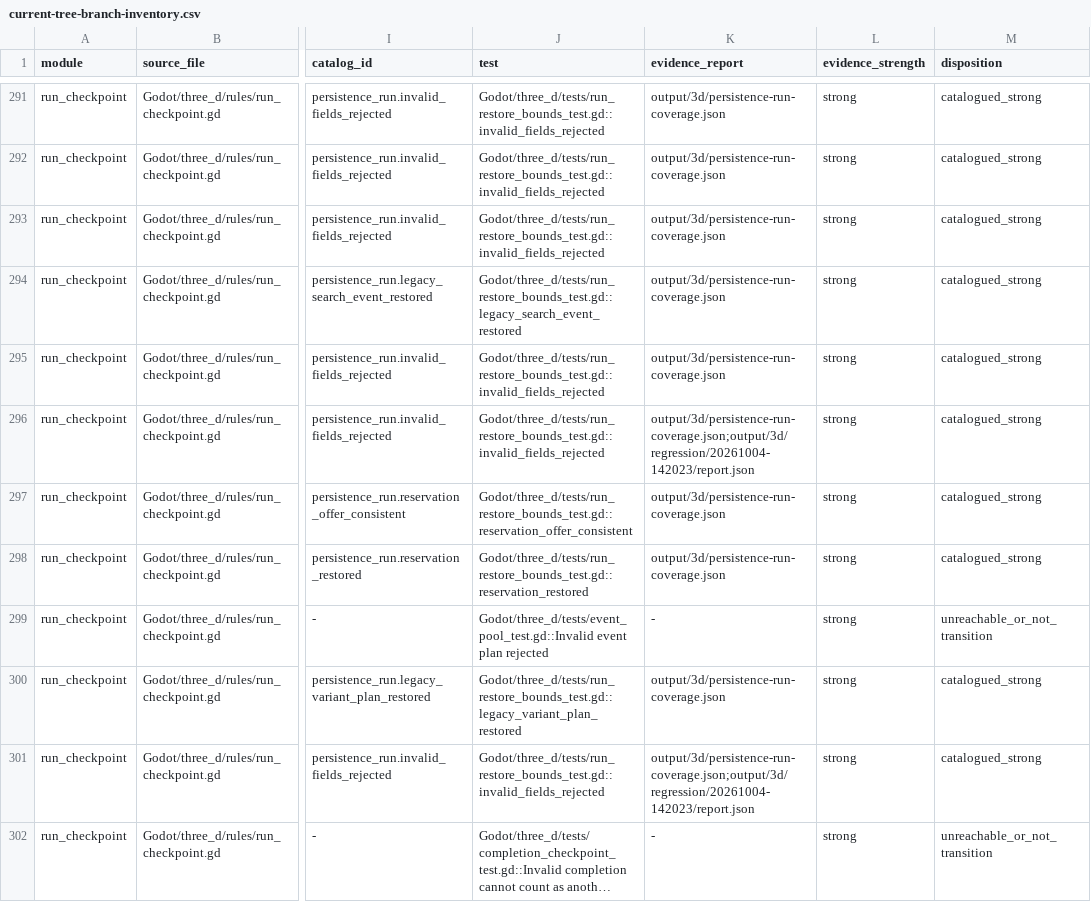
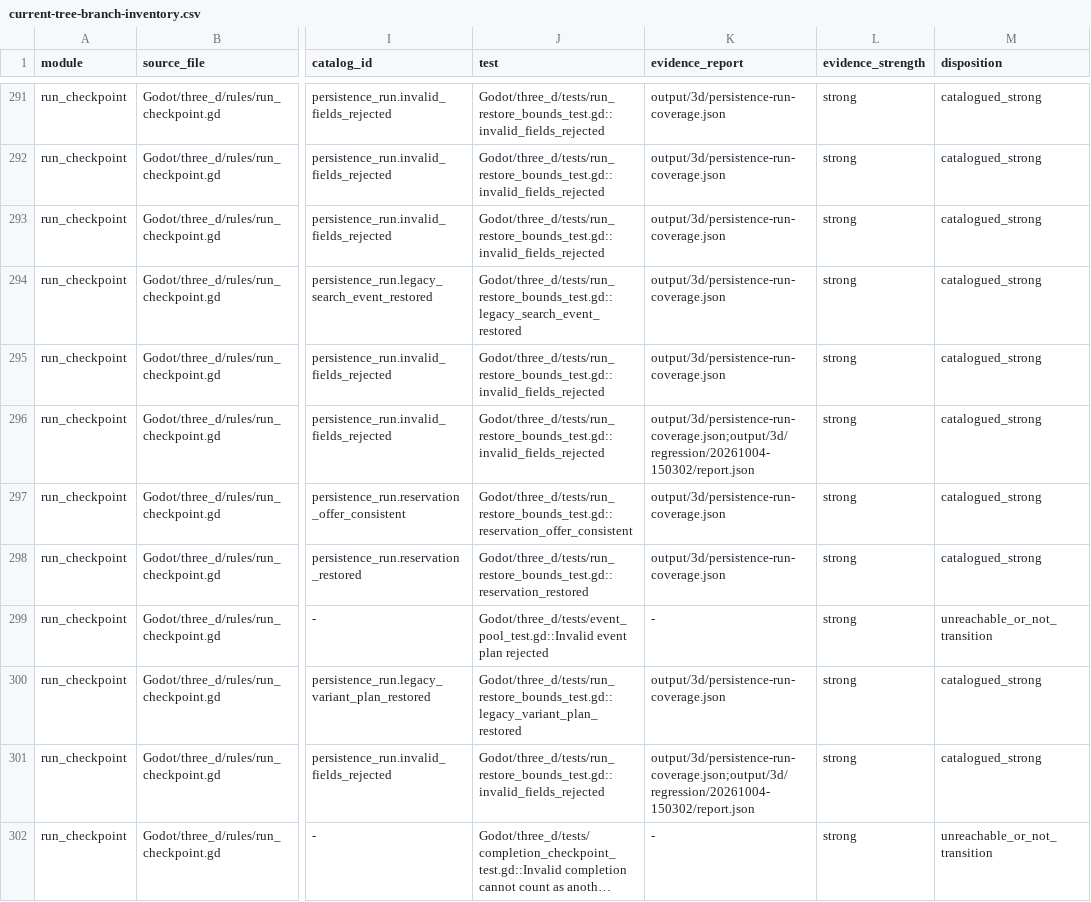
Before and after one commit to spring10-15/Texas-pub, a CSV file: docs/3d-production/external-handoff/A8-global-catalog-audit/current-tree-branch-inventory.csv, drawn as a sheet; only a part is shown, gaps mark what is left out; long unchanged cells end in …; the diff covers the shown part only; the diff names each change by its address in the sheet, - before the commit and + after, or states it on an @@ line.

```diff
--- a/docs/3d-production/external-handoff/A8-global-catalog-audit/current-tree-branch-inventory.csv
+++ b/docs/3d-production/external-handoff/A8-global-catalog-audit/current-tree-branch-inventory.csv
-K296 (evidence_report): output/3d/persistence-run-coverage.json;output/3d/regression/20261004-142023/report.json
+K296 (evidence_report): output/3d/persistence-run-coverage.json;output/3d/regression/20261004-150302/report.json
-K301 (evidence_report): output/3d/persistence-run-coverage.json;output/3d/regression/20261004-142023/report.json
+K301 (evidence_report): output/3d/persistence-run-coverage.json;output/3d/regression/20261004-150302/report.json
```
Also changed, not shown: 57 edited cells elsewhere in this file, 27 other files.
